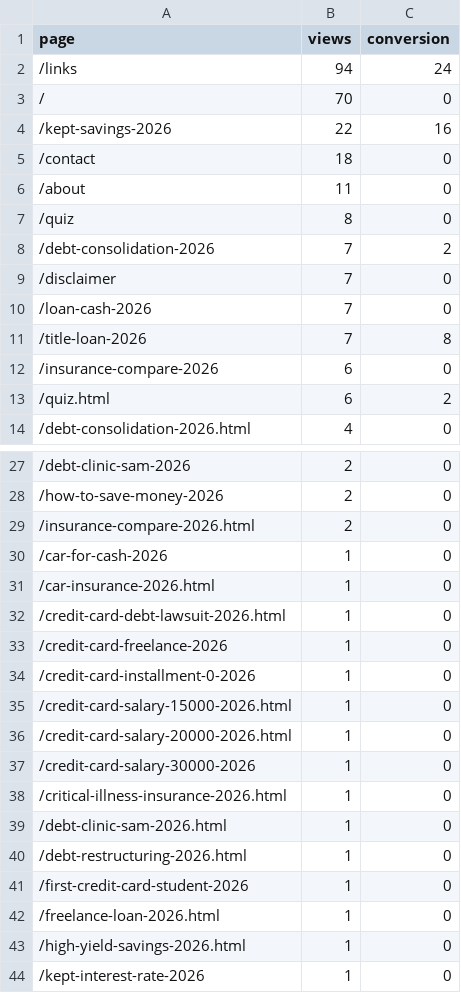
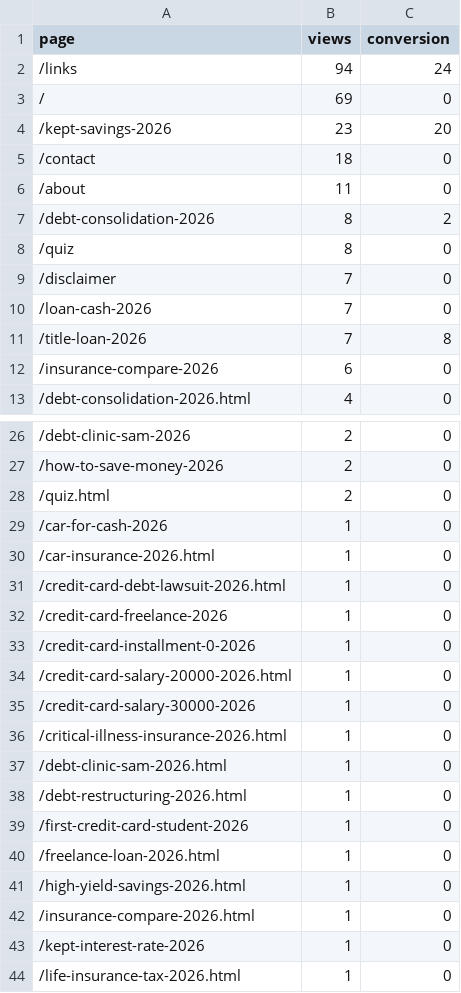
Before and after one commit to kunanonmaneerat-stack/ngernduangold-site, a CSV file: automation-log/ga4-pages.csv, drawn as a sheet; only a part is shown, gaps mark what is left out; the shorter side is filled out with more unchanged rows.

Commit message:
fix(ga4): host-exclude all reports + funnel pull (quiz_start->affiliate_click)

```diff
--- a/automation-log/ga4-pages.csv
+++ b/automation-log/ga4-pages.csv
@@ -2,8 +2,8 @@ page,views,conversion
 /links,94,24
-/,70,0
-/kept-savings-2026,22,16
+/,69,0
+/kept-savings-2026,23,20
 /contact,18,0
 /about,11,0
+/debt-consolidation-2026,8,2
 /quiz,8,0
-/debt-consolidation-2026,7,2
 /disclaimer,7,0
@@ -12,3 +12,2 @@ page,views,conversion
 /insurance-compare-2026,6,0
-/quiz.html,6,2
 /debt-consolidation-2026.html,4,0
@@ -28,3 +27,3 @@ page,views,conversion
 /how-to-save-money-2026,2,0
-/insurance-compare-2026.html,2,0
+/quiz.html,2,0
 /car-for-cash-2026,1,0
@@ -34,3 +33,2 @@ page,views,conversion
 /credit-card-installment-0-2026,1,0
-/credit-card-salary-15000-2026.html,1,0
 /credit-card-salary-20000-2026.html,1,0
@@ -43,2 +41,3 @@ page,views,conversion
 /high-yield-savings-2026.html,1,0
+/insurance-compare-2026.html,1,0
 /kept-interest-rate-2026,1,0
```
Also changed, not shown: 3 other files.
